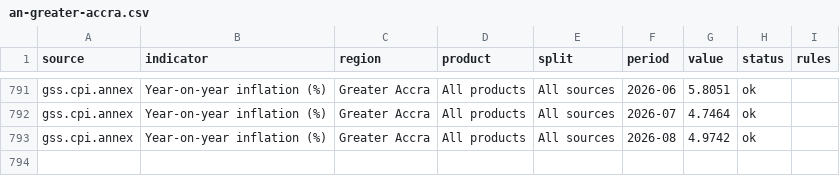
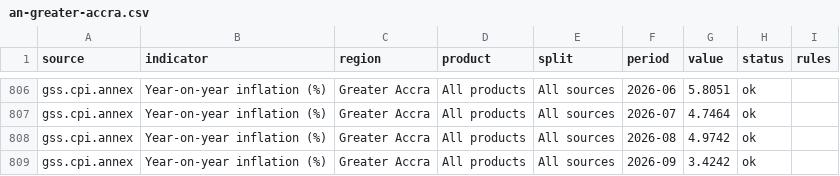
Before and after one commit to bboafo/tarin, a CSV file: data/csv/an-greater-accra.csv, drawn as a sheet; only a part is shown, gaps mark what is left out; the diff covers the shown part only; the diff names each change by its address in the sheet, - before the commit and + after, or states it on an @@ line.

```diff
--- a/data/csv/an-greater-accra.csv
+++ b/data/csv/an-greater-accra.csv
+row 809: gss.cpi.annex | Year-on-year inflation (%) | Greater Accra | All products | All sources | 2026-09 | 3.4242 | ok
```
Also changed, not shown: 15 added rows elsewhere in this file, data/csv/an-north-east.csv, data/csv/an-upper-east.csv, 50 other files.
